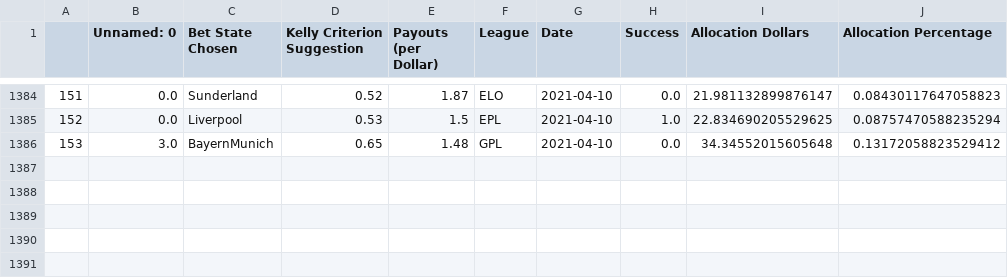
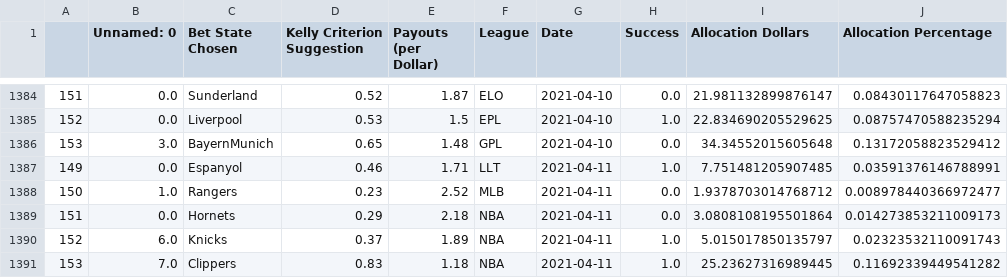
Before and after one commit to axz2000/sportsbook, a CSV file: masterScript/historicalBetLedger.csv, drawn as a sheet; only a part is shown, gaps mark what is left out; the diff names each change by its address in the sheet, - before the commit and + after, or states it on an @@ line.

```diff
--- a/masterScript/historicalBetLedger.csv
+++ b/masterScript/historicalBetLedger.csv
+row 1387: 149 | 0.0 | Espanyol | 0.46 | 1.71 | LLT | 2021-04-11 | 1.0 | 7.751481205907485 | 0.03591376146788991
+row 1388: 150 | 1.0 | Rangers | 0.23 | 2.52 | MLB | 2021-04-11 | 0.0 | 1.9378703014768712 | 0.008978440366972477
+row 1389: 151 | 0.0 | Hornets | 0.29 | 2.18 | NBA | 2021-04-11 | 0.0 | 3.0808108195501864 | 0.014273853211009173
+row 1390: 152 | 6.0 | Knicks | 0.37 | 1.89 | NBA | 2021-04-11 | 1.0 | 5.015017850135797 | 0.02323532110091743
+row 1391: 153 | 7.0 | Clippers | 0.83 | 1.18 | NBA | 2021-04-11 | 1.0 | 25.23627316989445 | 0.11692339449541282
```
Also changed, not shown: masterScript/masterDaily.csv, masterScript/masterPush.csv, 6 other files.
